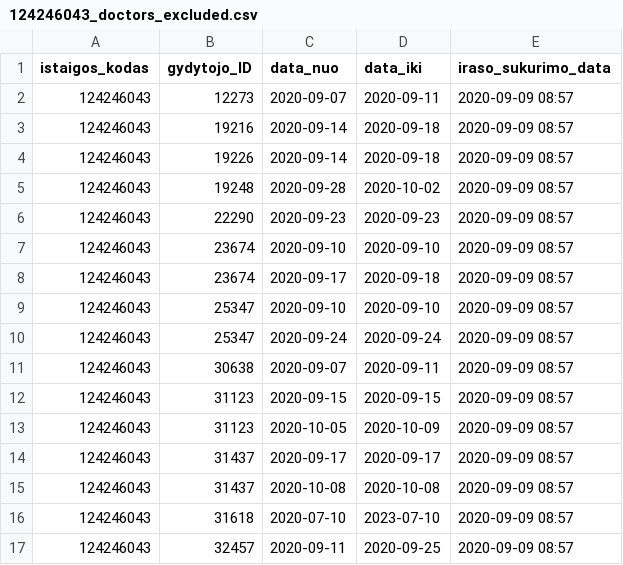
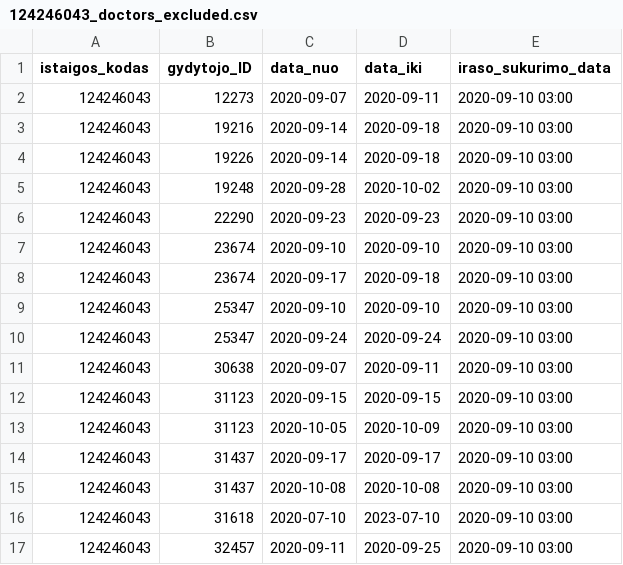
Before and after one commit to NVPgit/naujosios-vilnios-poliklinika, a CSV file: 124246043_doctors_excluded.csv, drawn as a sheet.

```diff
--- a/124246043_doctors_excluded.csv
+++ b/124246043_doctors_excluded.csv
@@ -1,17 +1,17 @@
 istaigos_kodas;gydytojo_ID;data_nuo;data_iki;iraso_sukurimo_data
-124246043;12273;2020-09-07;2020-09-11;2020-09-09 08:57
-124246043;19216;2020-09-14;2020-09-18;2020-09-09 08:57
-124246043;19226;2020-09-14;2020-09-18;2020-09-09 08:57
-124246043;19248;2020-09-28;2020-10-02;2020-09-09 08:57
-124246043;22290;2020-09-23;2020-09-23;2020-09-09 08:57
-124246043;23674;2020-09-10;2020-09-10;2020-09-09 08:57
-124246043;23674;2020-09-17;2020-09-18;2020-09-09 08:57
-124246043;25347;2020-09-10;2020-09-10;2020-09-09 08:57
-124246043;25347;2020-09-24;2020-09-24;2020-09-09 08:57
-124246043;30638;2020-09-07;2020-09-11;2020-09-09 08:57
-124246043;31123;2020-09-15;2020-09-15;2020-09-09 08:57
-124246043;31123;2020-10-05;2020-10-09;2020-09-09 08:57
-124246043;31437;2020-09-17;2020-09-17;2020-09-09 08:57
-124246043;31437;2020-10-08;2020-10-08;2020-09-09 08:57
-124246043;31618;2020-07-10;2023-07-10;2020-09-09 08:57
-124246043;32457;2020-09-11;2020-09-25;2020-09-09 08:57
+124246043;12273;2020-09-07;2020-09-11;2020-09-10 03:00
+124246043;19216;2020-09-14;2020-09-18;2020-09-10 03:00
+124246043;19226;2020-09-14;2020-09-18;2020-09-10 03:00
+124246043;19248;2020-09-28;2020-10-02;2020-09-10 03:00
+124246043;22290;2020-09-23;2020-09-23;2020-09-10 03:00
+124246043;23674;2020-09-10;2020-09-10;2020-09-10 03:00
+124246043;23674;2020-09-17;2020-09-18;2020-09-10 03:00
+124246043;25347;2020-09-10;2020-09-10;2020-09-10 03:00
+124246043;25347;2020-09-24;2020-09-24;2020-09-10 03:00
+124246043;30638;2020-09-07;2020-09-11;2020-09-10 03:00
+124246043;31123;2020-09-15;2020-09-15;2020-09-10 03:00
+124246043;31123;2020-10-05;2020-10-09;2020-09-10 03:00
+124246043;31437;2020-09-17;2020-09-17;2020-09-10 03:00
+124246043;31437;2020-10-08;2020-10-08;2020-09-10 03:00
+124246043;31618;2020-07-10;2023-07-10;2020-09-10 03:00
+124246043;32457;2020-09-11;2020-09-25;2020-09-10 03:00
```
Also changed, not shown: 124246043_family_doctors_list.csv, 1 other file.
